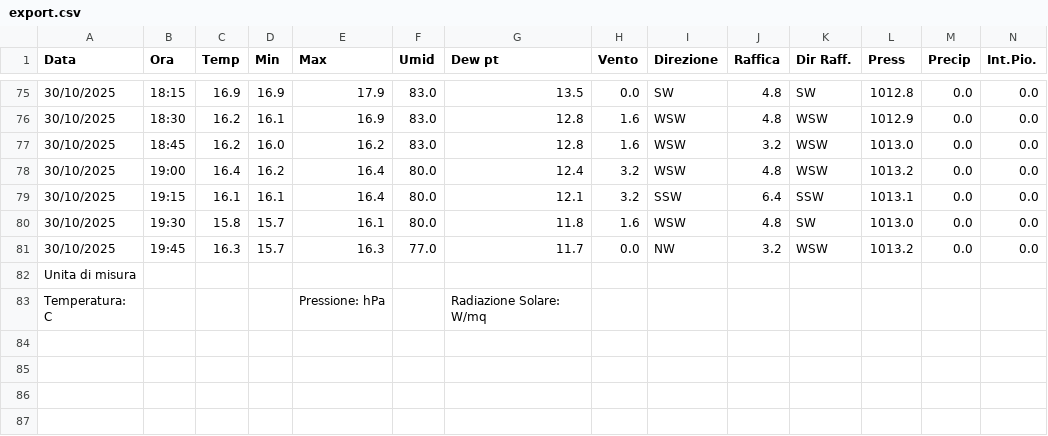
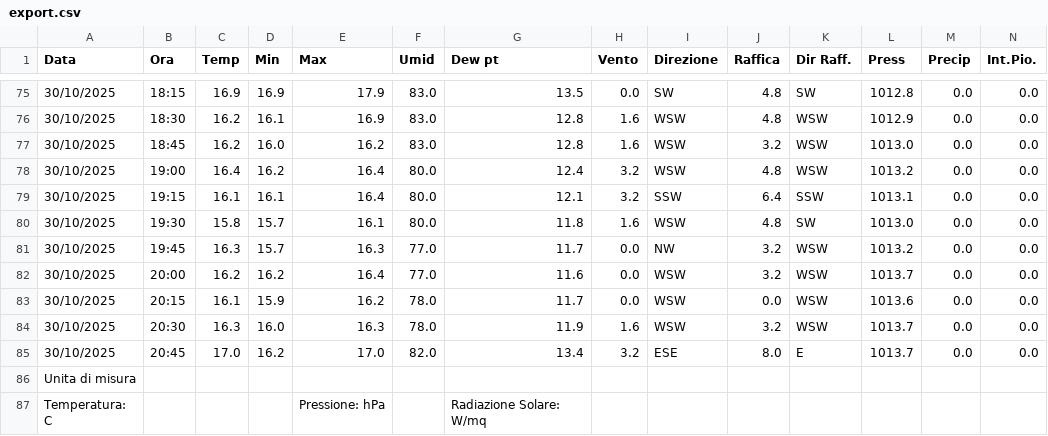
Before and after one commit to skfallin/meteopuzzo, a CSV file: export.csv, drawn as a sheet; only a part is shown, gaps mark what is left out; rows hold the shown columns only; the diff names each change by its address in the sheet, - before the commit and + after, or states it on an @@ line.

```diff
--- a/export.csv
+++ b/export.csv
+row 82: 30/10/2025 | 20:00 | 16.2 | 16.2 | 16.4 | 77.0 | 11.6 | 0.0 | WSW | 3.2 | WSW | 1013.7 | 0.0 | 0.0
+row 83: 30/10/2025 | 20:15 | 16.1 | 15.9 | 16.2 | 78.0 | 11.7 | 0.0 | WSW | 0.0 | WSW | 1013.6 | 0.0 | 0.0
+row 84: 30/10/2025 | 20:30 | 16.3 | 16.0 | 16.3 | 78.0 | 11.9 | 1.6 | WSW | 3.2 | WSW | 1013.7 | 0.0 | 0.0
+row 85: 30/10/2025 | 20:45 | 17.0 | 16.2 | 17.0 | 82.0 | 13.4 | 3.2 | ESE | 8.0 | E | 1013.7 | 0.0 | 0.0
```
